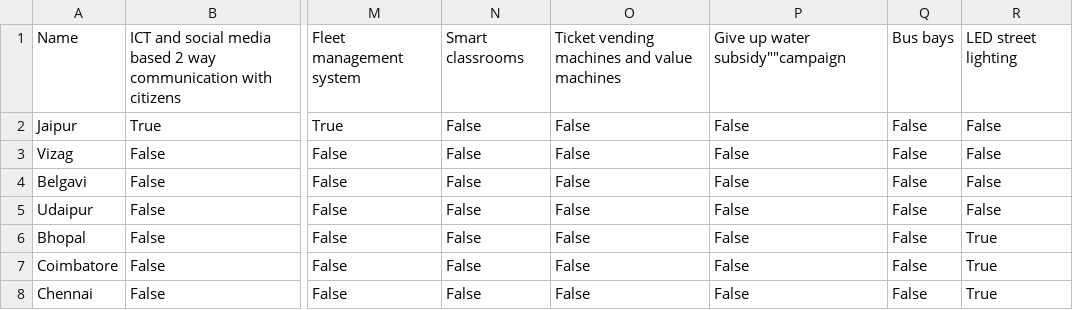
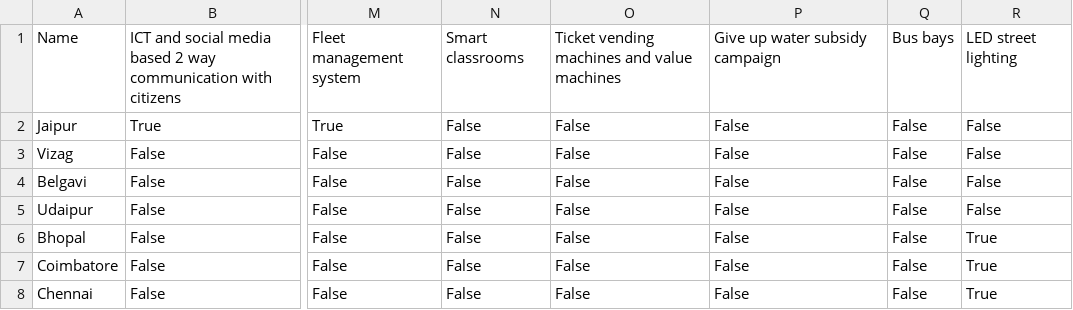
Before and after one commit to cx-phan/india-smartcities, a TSV file: solutions-binary.tsv, drawn as a sheet; only a part is shown, gaps mark what is left out; the diff names each change by its address in the sheet, - before the commit and + after, or states it on an @@ line.

Commit message:
Remove quote manually

```diff
--- a/solutions-binary.tsv
+++ b/solutions-binary.tsv
-P1: Give up water subsidy""campaign
+P1: Give up water subsidy campaign
```
